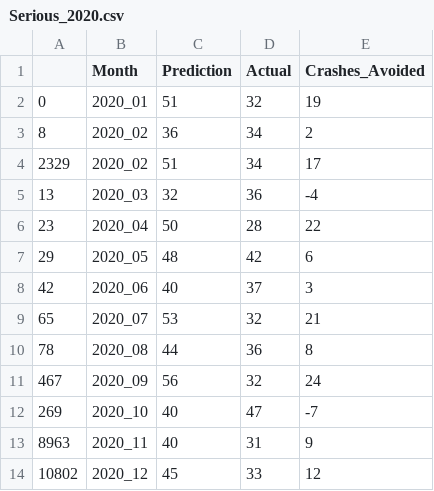
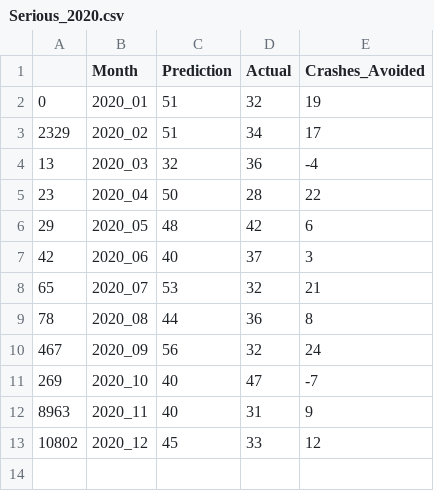
Before and after one commit to jcaraway-na/final_project_VEJ_S, a CSV file: ml_csv/Serious_2020.csv, drawn as a sheet; the diff names each change by its address in the sheet, - before the commit and + after, or states it on an @@ line.

Commit message:
Update Serious_2020.csv

```diff
--- a/ml_csv/Serious_2020.csv
+++ b/ml_csv/Serious_2020.csv
-row 3: 8 | 2020_02 | 36 | 34 | 2
```
